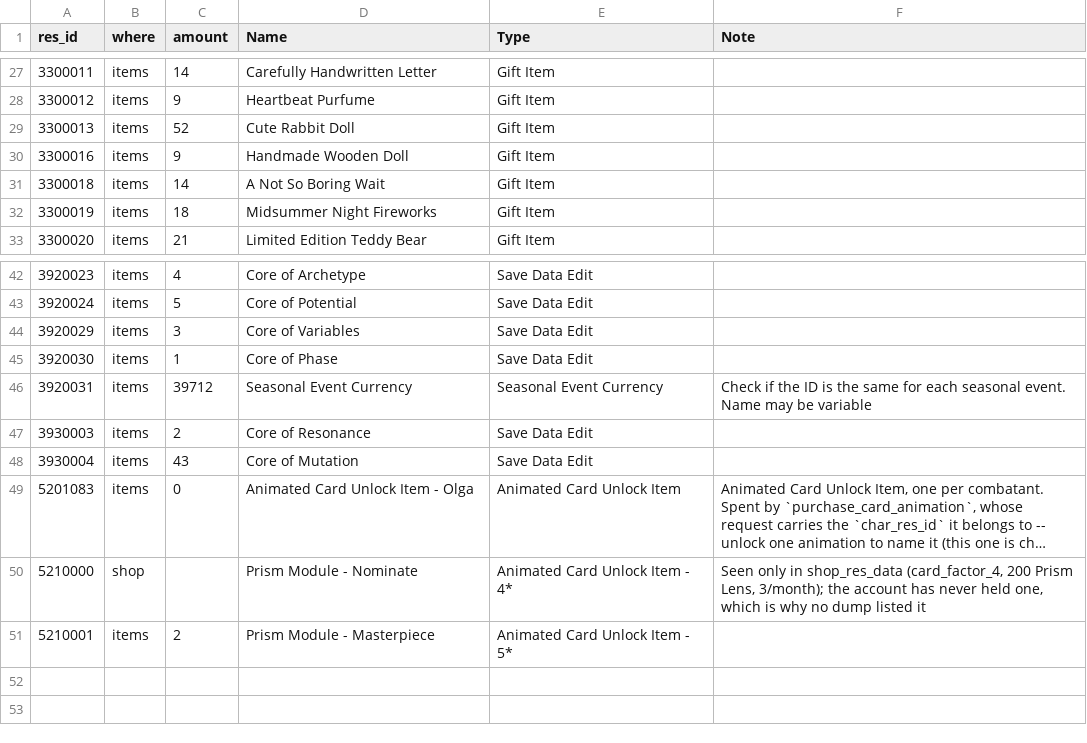
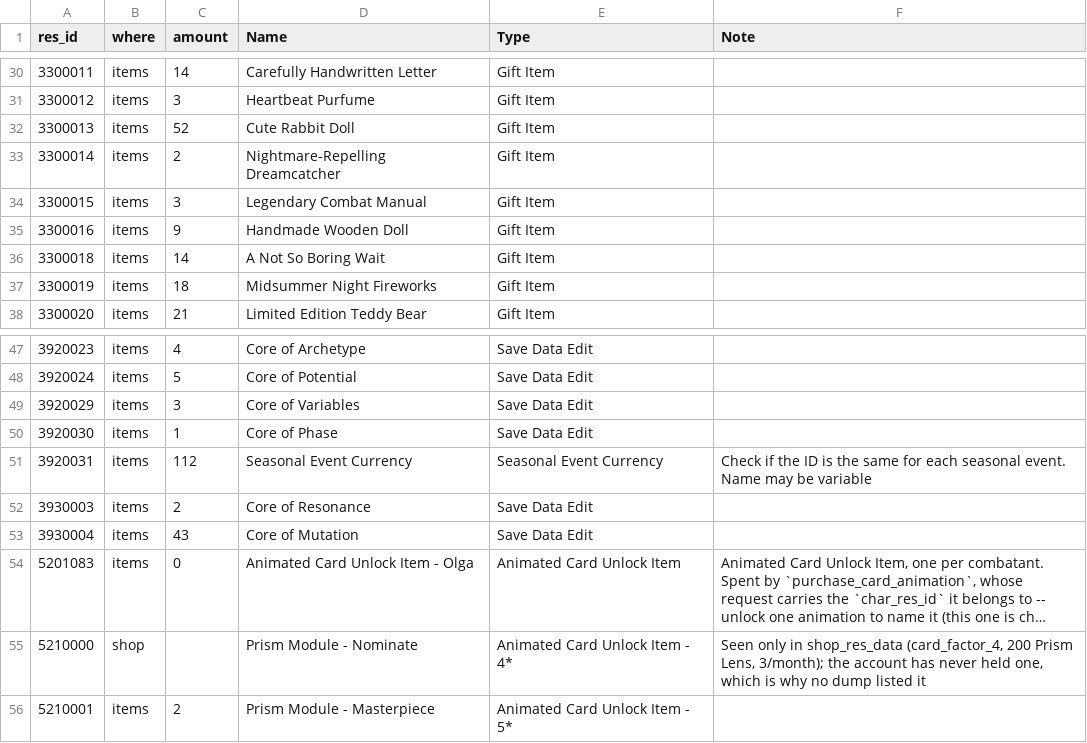
Before and after one commit to Ikkoru/Vribbels-CZN-Optimizer, a TSV file: docs/items_id_known_not_in_materials.tsv, drawn as a sheet; only a part is shown, gaps mark what is left out; long unchanged cells end in …; the diff covers the shown part only.

```diff
--- a/docs/items_id_known_not_in_materials.tsv
+++ b/docs/items_id_known_not_in_materials.tsv
@@ -27,4 +30,6 @@ res_id	where	amount	Name	Type	Note
 3300011	items	14	Carefully Handwritten Letter	Gift Item	
-3300012	items	9	Heartbeat Purfume	Gift Item	
+3300012	items	3	Heartbeat Purfume	Gift Item	
 3300013	items	52	Cute Rabbit Doll	Gift Item	
+3300014	items	2	Nightmare-Repelling Dreamcatcher	Gift Item	
+3300015	items	3	Legendary Combat Manual	Gift Item	
 3300016	items	9	Handmade Wooden Doll	Gift Item	
@@ -45,3 +50,3 @@ res_id	where	amount	Name	Type	Note
 3920030	items	1	Core of Phase	Save Data Edit	
-3920031	items	39712	Seasonal Event Currency	Seasonal Event Currency	Check if the ID is the same for each seasonal event. Name may be variable
+3920031	items	112	Seasonal Event Currency	Seasonal Event Currency	Check if the ID is the same for each seasonal event. Name may be variable
 3930003	items	2	Core of Resonance	Save Data Edit	
```
Also changed, not shown: 3 added rows and 10 edited cells elsewhere in this file, 11 other files.
